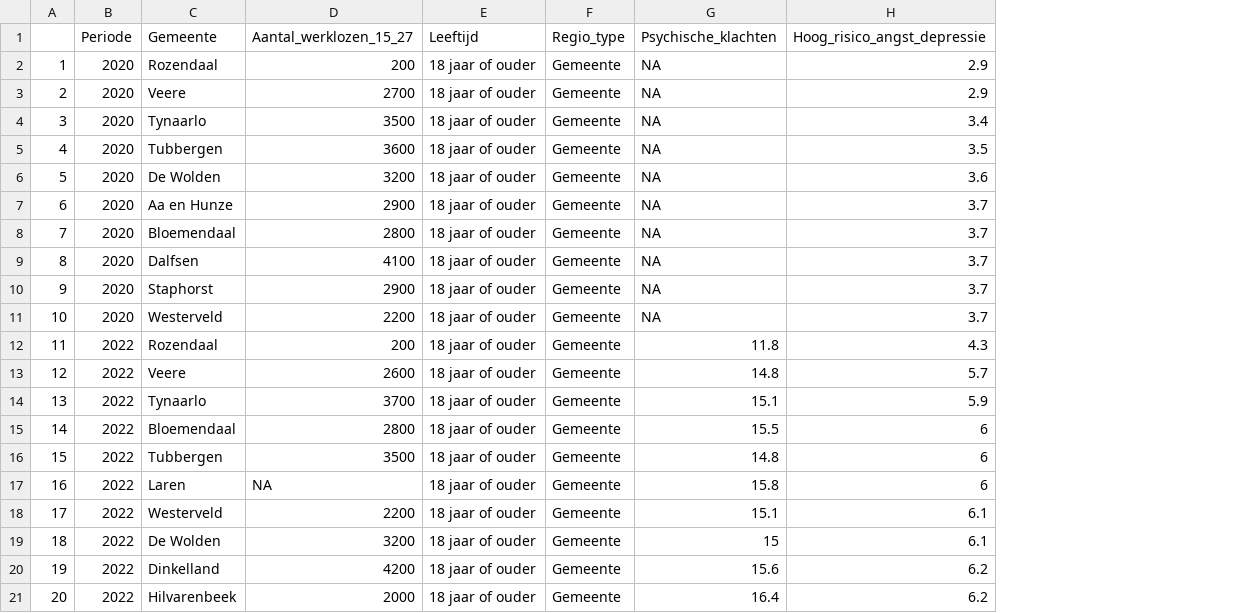
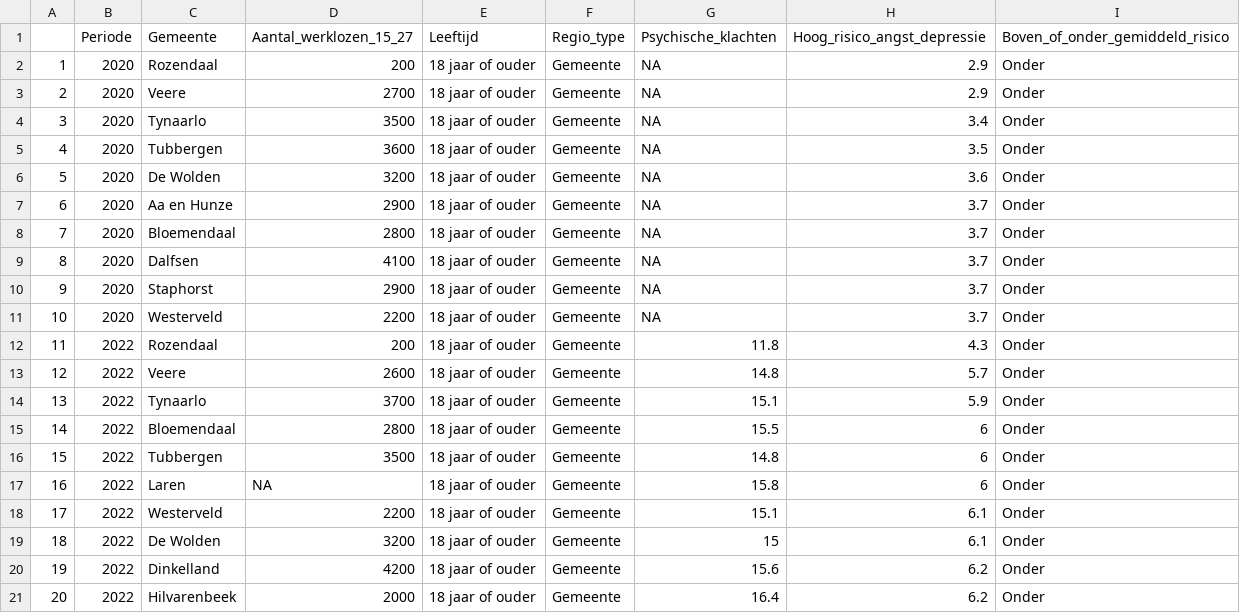
Before and after one commit to Collinveenstra/Programming-group2-, a CSV file: important data/top10_lowrisk.csv, drawn as a sheet; the diff names each change by its address in the sheet, - before the commit and + after, or states it on an @@ line.

Commit message:
Update top10_lowrisk.csv

```diff
--- a/important data/top10_lowrisk.csv
+++ b/important data/top10_lowrisk.csv
+column I (Boven_of_onder_gemiddeld_risico), rows 2-21: all Onder
```
